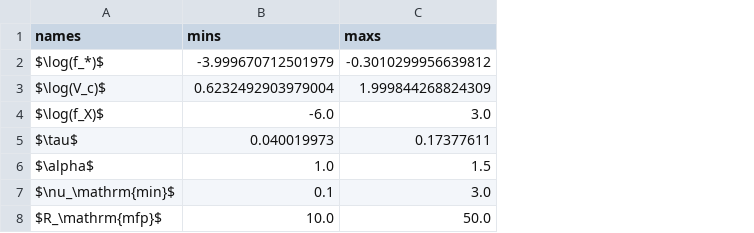
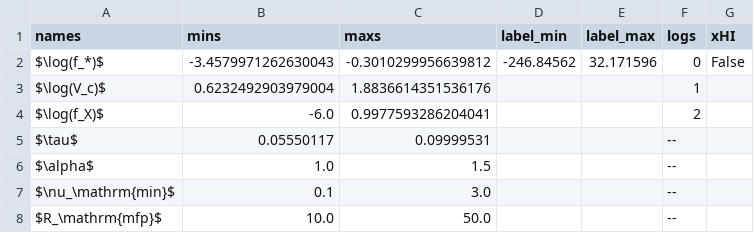
Before and after one commit to htjb/globalemu, a CSV file: T_release/gui_configuration.csv, drawn as a sheet; the diff names each change by its address in the sheet, - before the commit and + after, or states it on an @@ line.

Commit message:
bug fix in gui_config/update to T_release gui_config file

```diff
--- a/T_release/gui_configuration.csv
+++ b/T_release/gui_configuration.csv
+column D (label_min), row 2: -246.84562
+column E (label_max), row 2: 32.171596
+column F (logs), rows 2-8: 0 | 1 | 2 | -- | -- | -- | --
+column G (xHI), row 2: False
-B2 (mins): -3.999670712501979
+B2 (mins): -3.4579971262630043
-C3 (maxs): 1.999844268824309
+C3 (maxs): 1.8836614351536176
-C4 (maxs): 3.0
+C4 (maxs): 0.9977593286204041
-B5 (mins): 0.040019973
+B5 (mins): 0.05550117
-C5 (maxs): 0.17377611
+C5 (maxs): 0.09999531
```
Also changed, not shown: 1 other file.
